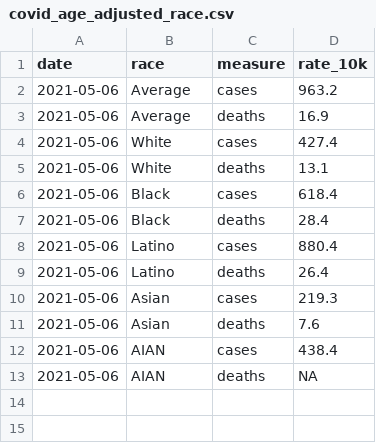
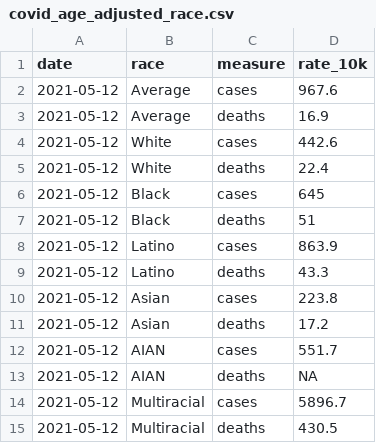
Before and after one commit to CT-Data-Haven/covidpub, a CSV file: input_data/covid_age_adjusted_race.csv, drawn as a sheet.

```diff
--- a/input_data/covid_age_adjusted_race.csv
+++ b/input_data/covid_age_adjusted_race.csv
@@ -1,13 +1,15 @@
 "date","race","measure","rate_10k"
-2021-05-06,"Average","cases",963.2
-2021-05-06,"Average","deaths",16.9
-2021-05-06,"White","cases",427.4
-2021-05-06,"White","deaths",13.1
-2021-05-06,"Black","cases",618.4
-2021-05-06,"Black","deaths",28.4
-2021-05-06,"Latino","cases",880.4
-2021-05-06,"Latino","deaths",26.4
-2021-05-06,"Asian","cases",219.3
-2021-05-06,"Asian","deaths",7.6
-2021-05-06,"AIAN","cases",438.4
-2021-05-06,"AIAN","deaths",NA
+2021-05-12,"Average","cases",967.6
+2021-05-12,"Average","deaths",16.9
+2021-05-12,"White","cases",442.6
+2021-05-12,"White","deaths",22.4
+2021-05-12,"Black","cases",645
+2021-05-12,"Black","deaths",51
+2021-05-12,"Latino","cases",863.9
+2021-05-12,"Latino","deaths",43.3
+2021-05-12,"Asian","cases",223.8
+2021-05-12,"Asian","deaths",17.2
+2021-05-12,"AIAN","cases",551.7
+2021-05-12,"AIAN","deaths",NA
+2021-05-12,"Multiracial","cases",5896.7
+2021-05-12,"Multiracial","deaths",430.5
```
Also changed, not shown: input_data/covid_county.csv, input_data/covid_excess_deaths_wkly.csv, 2 other files.
